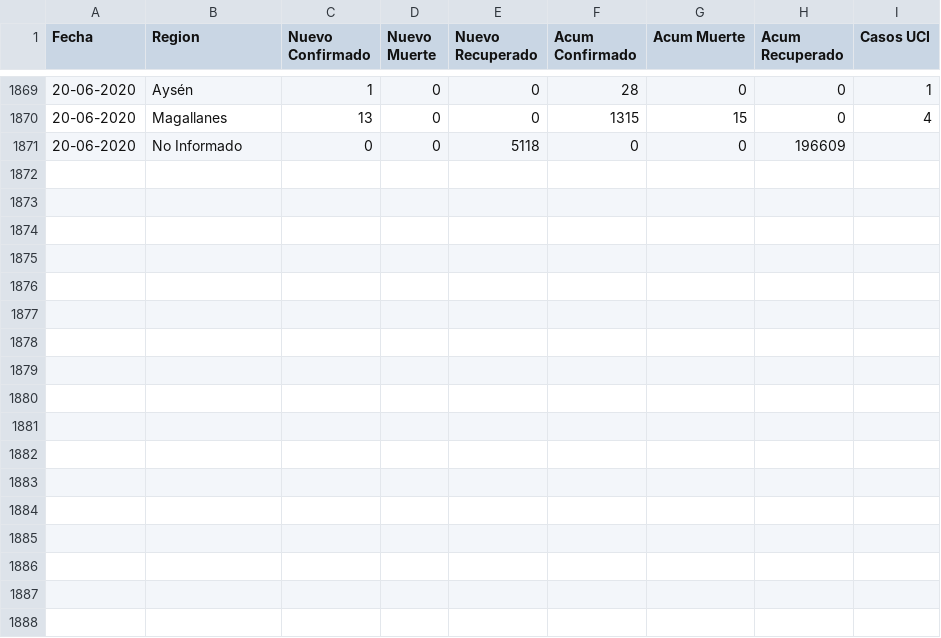
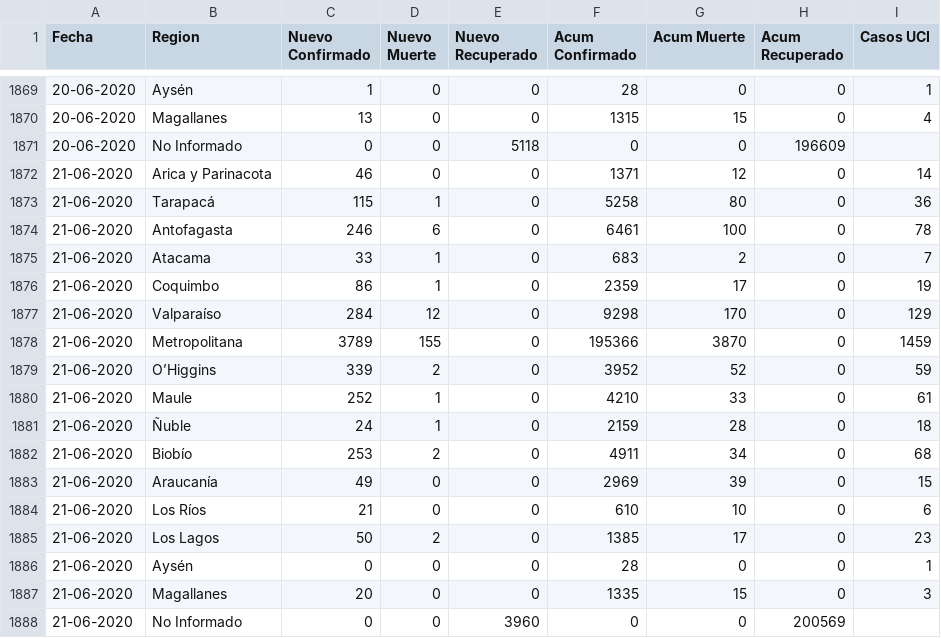
Before and after one commit to ivanMSC/COVID19_Chile, a CSV file: covid19_chile.csv, drawn as a sheet; only a part is shown, gaps mark what is left out.

Commit message:
2020-06-21

```diff
--- a/covid19_chile.csv
+++ b/covid19_chile.csv
@@ -1871 +1871,18 @@ Fecha,Region,Nuevo Confirmado,Nuevo Muerte,Nuevo Recuperado,Acum Confirmado,Acum
 20-06-2020,No Informado,0,0,5118,0,0,196609,
+21-06-2020,Arica y Parinacota,46,0,0,1371,12,0,14
+21-06-2020,Tarapacá,115,1,0,5258,80,0,36
+21-06-2020,Antofagasta,246,6,0,6461,100,0,78
+21-06-2020,Atacama,33,1,0,683,2,0,7
+21-06-2020,Coquimbo,86,1,0,2359,17,0,19
+21-06-2020,Valparaíso,284,12,0,9298,170,0,129
+21-06-2020,Metropolitana,3789,155,0,195366,3870,0,1459
+21-06-2020,O’Higgins,339,2,0,3952,52,0,59
+21-06-2020,Maule,252,1,0,4210,33,0,61
+21-06-2020,Ñuble,24,1,0,2159,28,0,18
+21-06-2020,Biobío,253,2,0,4911,34,0,68
+21-06-2020,Araucanía,49,0,0,2969,39,0,15
+21-06-2020,Los Ríos,21,0,0,610,10,0,6
+21-06-2020,Los Lagos,50,2,0,1385,17,0,23
+21-06-2020,Aysén,0,0,0,28,0,0,1
+21-06-2020,Magallanes,20,0,0,1335,15,0,3
+21-06-2020,No Informado,0,0,3960,0,0,200569,
```
